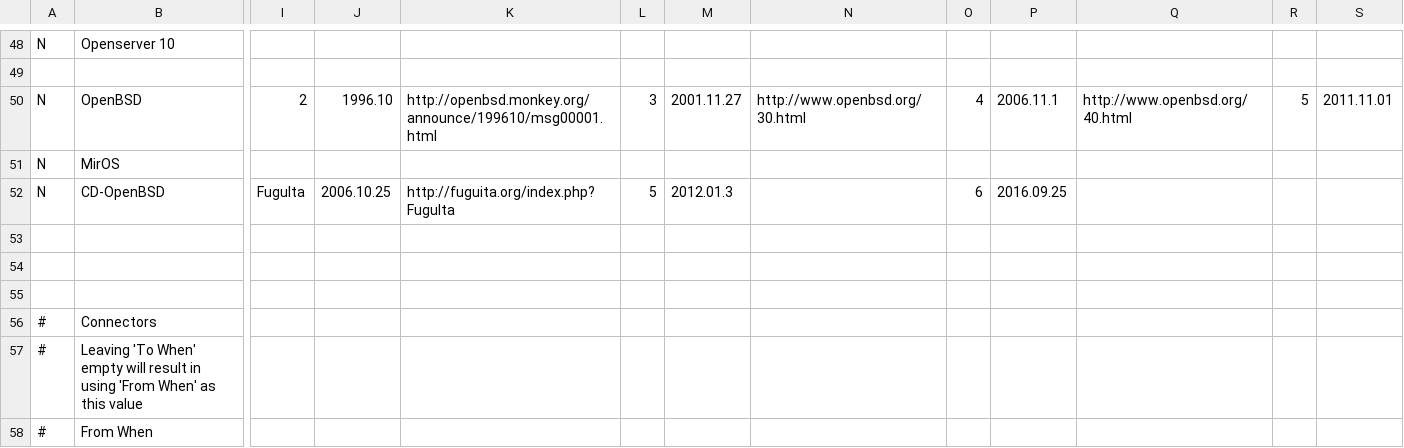
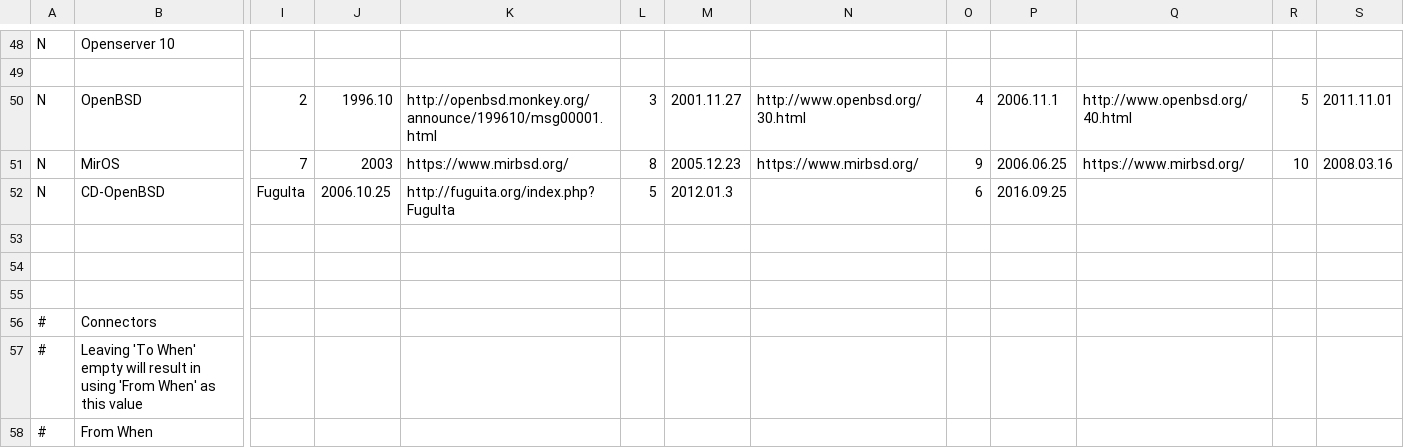
Before and after one commit to FabioLolix/BSD-Timeline, a CSV file: bsdt.csv, drawn as a sheet; only a part is shown, gaps mark what is left out; the diff covers the shown part only; the diff names each change by its address in the sheet, - before the commit and + after, or states it on an @@ line.

Commit message:
Added versions for MirOS

```diff
--- a/bsdt.csv
+++ b/bsdt.csv
-I51: (empty)
+I51: 7
-J51: (empty)
+J51: 2003
-K51: (empty)
+K51: https://www.mirbsd.org/
-L51: (empty)
+L51: 8
-M51: (empty)
+M51: 2005.12.23
-N51: (empty)
+N51: https://www.mirbsd.org/
-O51: (empty)
+O51: 9
-P51: (empty)
+P51: 2006.06.25
-Q51: (empty)
+Q51: https://www.mirbsd.org/
-R51: (empty)
+R51: 10
-S51: (empty)
+S51: 2008.03.16
```
Also changed, not shown: 1 edited cell elsewhere in this file.
